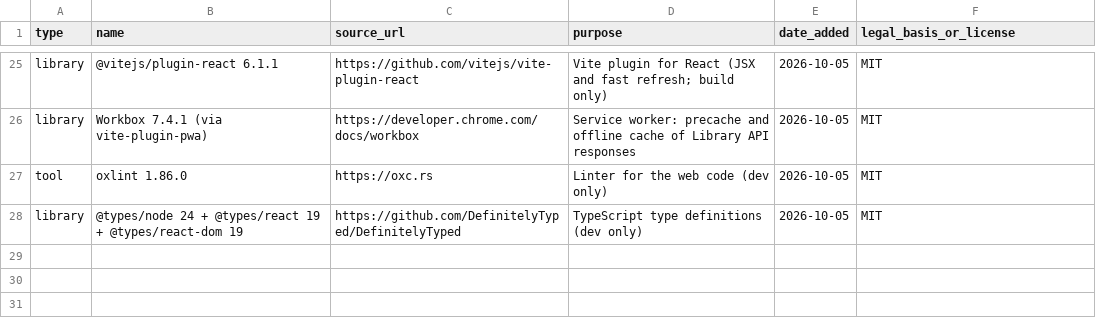
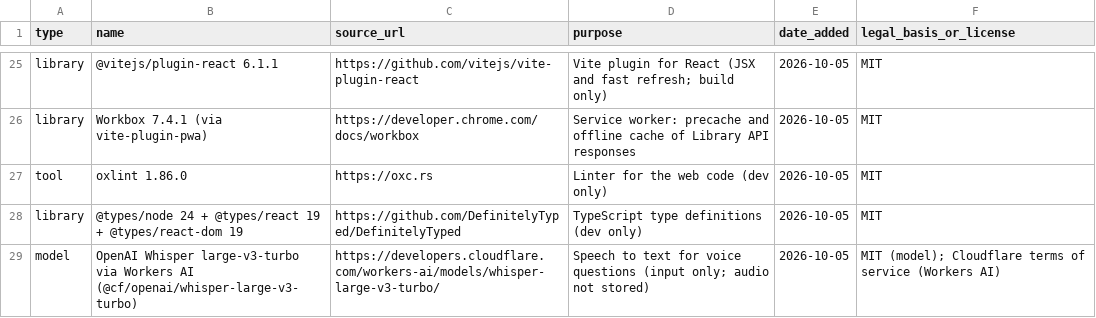
Before and after one commit to alkhammashtalal-sketch/i-muslim, a CSV file: docs/COMPONENTS.csv, drawn as a sheet; only a part is shown, gaps mark what is left out.

```diff
--- a/docs/COMPONENTS.csv
+++ b/docs/COMPONENTS.csv
@@ -28 +28,2 @@ tool,oxlint 1.86.0,https://oxc.rs,Linter for the web code (dev only),2026-10-05,
 library,@types/node 24 + @types/react 19 + @types/react-dom 19,https://github.com/DefinitelyTyped/DefinitelyTyped,TypeScript type definitions (dev only),2026-10-05,MIT
+model,OpenAI Whisper large-v3-turbo via Workers AI (@cf/openai/whisper-large-v3-turbo),https://developers.cloudflare.com/workers-ai/models/whisper-large-v3-turbo/,Speech to text for voice questions (input only; audio not stored),2026-10-05,MIT (model); Cloudflare terms of service (Workers AI)
```
Also changed, not shown: 4 other files.
